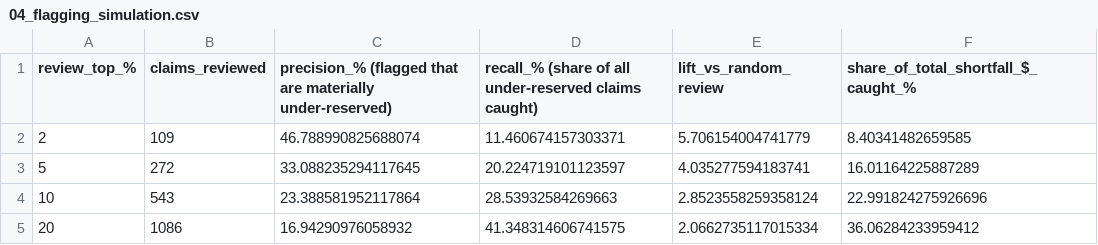
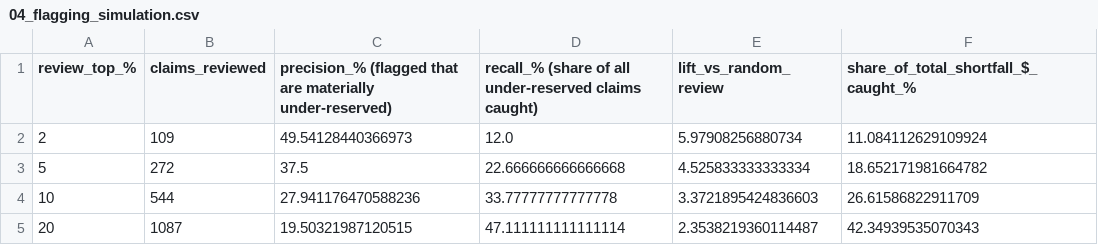
Before and after one commit to coredium98/insy674-group-project, a CSV file: reports/tables/04_flagging_simulation.csv, drawn as a sheet.

```diff
--- a/reports/tables/04_flagging_simulation.csv
+++ b/reports/tables/04_flagging_simulation.csv
@@ -1,5 +1,5 @@
 review_top_%,claims_reviewed,precision_% (flagged that are materially under-reserved),recall_% (share of all under-reserved claims caught),lift_vs_random_review,share_of_total_shortfall_$_caught_%
-2,109,46.788990825688074,11.460674157303371,5.706154004741779,8.40341482659585
-5,272,33.088235294117645,20.224719101123597,4.035277594183741,16.01164225887289
-10,543,23.388581952117864,28.53932584269663,2.8523558259358124,22.991824275926696
-20,1086,16.94290976058932,41.348314606741575,2.0662735117015334,36.06284233959412
+2,109,49.54128440366973,12.0,5.97908256880734,11.084112629109924
+5,272,37.5,22.666666666666668,4.525833333333334,18.652171981664782
+10,544,27.941176470588236,33.77777777777778,3.3721895424836603,26.61586822911709
+20,1087,19.50321987120515,47.111111111111114,2.3538219360114487,42.34939535070343
```
Also changed, not shown: reports/tables/04_ensemble_comparison.csv, reports/tables/04_test_results.csv, 11 other files.
